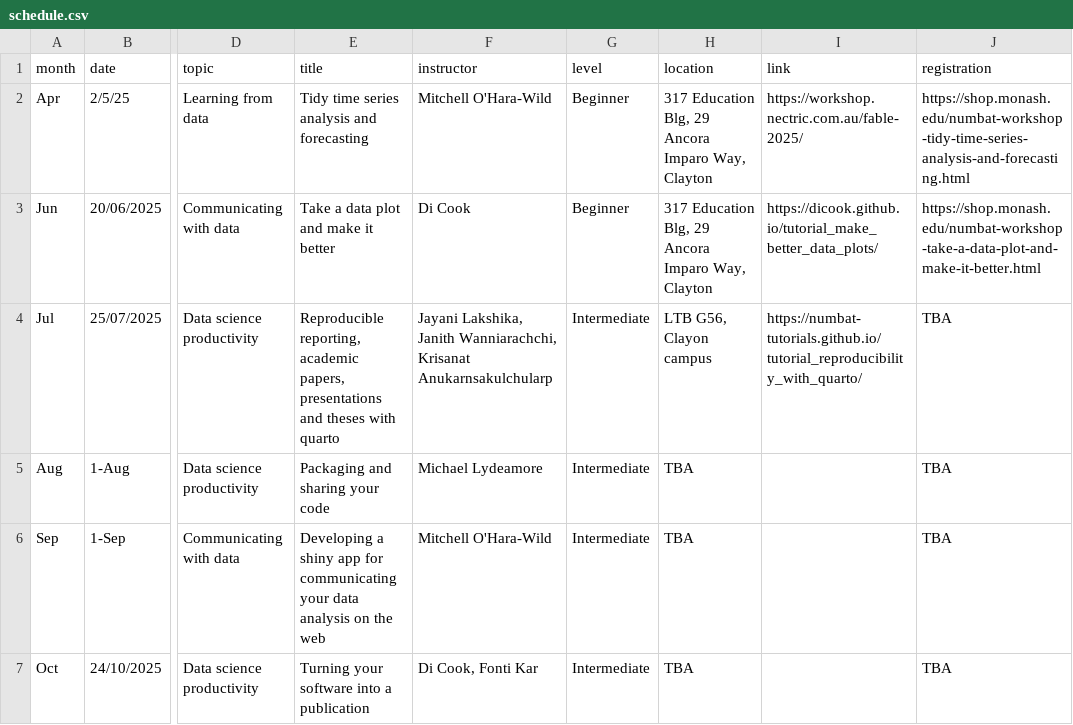
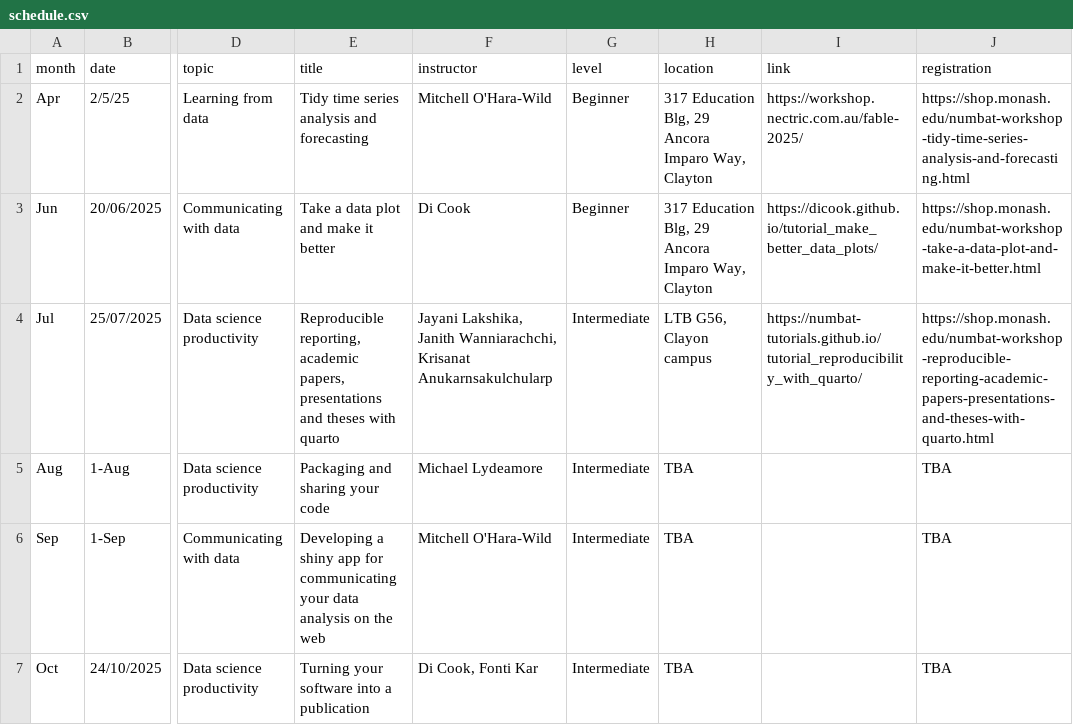
Before and after one commit to numbats/numbats-quarto-website, a CSV file: workshops/schedule.csv, drawn as a sheet; only a part is shown, gaps mark what is left out; the diff names each change by its address in the sheet, - before the commit and + after, or states it on an @@ line.

Commit message:
monash shop link

```diff
--- a/workshops/schedule.csv
+++ b/workshops/schedule.csv
-J4 (registration): TBA
+J4 (registration): https://shop.monash.edu/numbat-workshop-reproducible-reporting-academic-papers-presentations-and-theses-with-quarto.html
```
Also changed, not shown: 1 other file.
